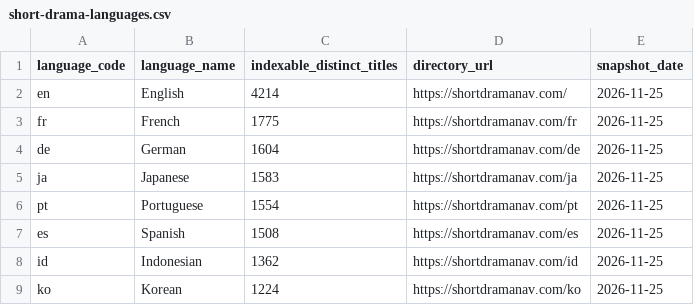
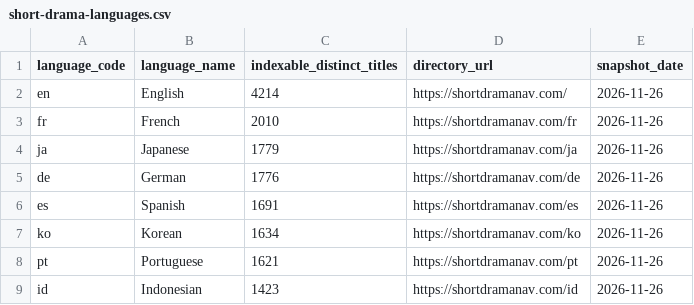
Before and after one commit to mmmbmmm/short-drama-industry-dataset, a CSV file: data/short-drama-languages.csv, drawn as a sheet.

```diff
--- a/data/short-drama-languages.csv
+++ b/data/short-drama-languages.csv
@@ -1,9 +1,9 @@
 language_code,language_name,indexable_distinct_titles,directory_url,snapshot_date
-en,English,4214,https://shortdramanav.com/,2026-11-25
-fr,French,1775,https://shortdramanav.com/fr,2026-11-25
-de,German,1604,https://shortdramanav.com/de,2026-11-25
-ja,Japanese,1583,https://shortdramanav.com/ja,2026-11-25
-pt,Portuguese,1554,https://shortdramanav.com/pt,2026-11-25
-es,Spanish,1508,https://shortdramanav.com/es,2026-11-25
-id,Indonesian,1362,https://shortdramanav.com/id,2026-11-25
-ko,Korean,1224,https://shortdramanav.com/ko,2026-11-25
+en,English,4214,https://shortdramanav.com/,2026-11-26
+fr,French,2010,https://shortdramanav.com/fr,2026-11-26
+ja,Japanese,1779,https://shortdramanav.com/ja,2026-11-26
+de,German,1776,https://shortdramanav.com/de,2026-11-26
+es,Spanish,1691,https://shortdramanav.com/es,2026-11-26
+ko,Korean,1634,https://shortdramanav.com/ko,2026-11-26
+pt,Portuguese,1621,https://shortdramanav.com/pt,2026-11-26
+id,Indonesian,1423,https://shortdramanav.com/id,2026-11-26
```
Also changed, not shown: data/short-drama-apps.csv, 1 other file.
